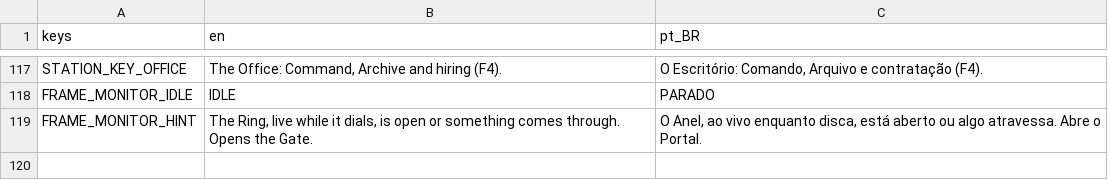
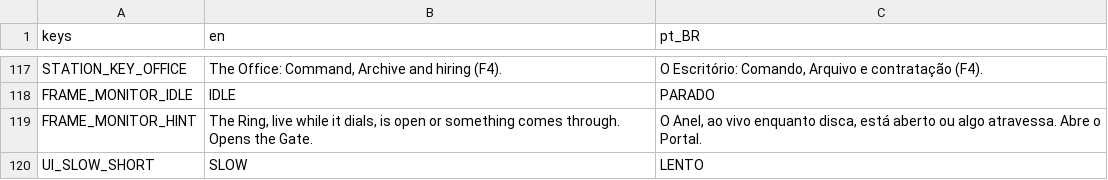
Before and after one commit to lmarcarini/StarPortal, a CSV file: localization/station.csv, drawn as a sheet; only a part is shown, gaps mark what is left out; the diff names each change by its address in the sheet, - before the commit and + after, or states it on an @@ line.

```diff
--- a/localization/station.csv
+++ b/localization/station.csv
+row 120: UI_SLOW_SHORT | SLOW | LENTO
```
Also changed, not shown: localization/core.csv, 10 other files.
